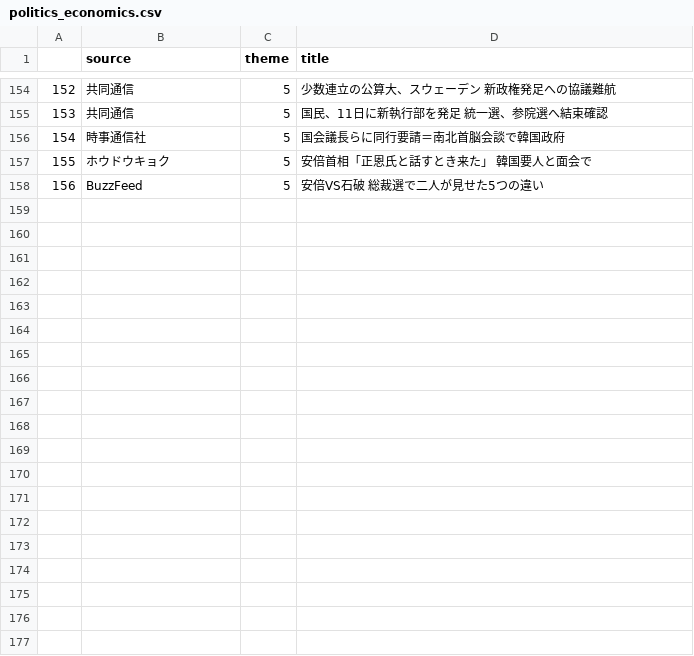
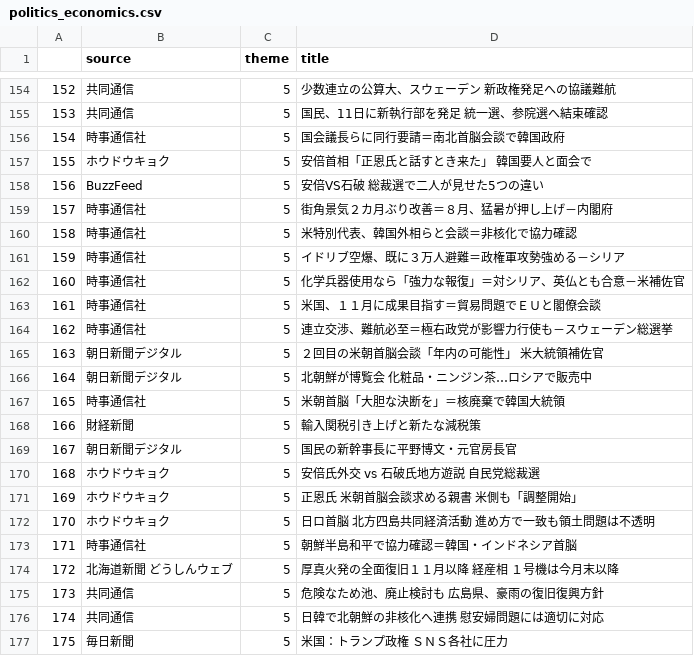
Before and after one commit to MasahiroKitazoe/text_clf, a CSV file: datasets/politics_economics.csv, drawn as a sheet; only a part is shown, gaps mark what is left out; the diff covers the shown part only.

```diff
--- a/datasets/politics_economics.csv
+++ b/datasets/politics_economics.csv
@@ -158 +158,20 @@
 156,BuzzFeed,5,安倍VS石破 総裁選で二人が見せた5つの違い
+157,時事通信社,5,街角景気２カ月ぶり改善＝８月、猛暑が押し上げ－内閣府
+158,時事通信社,5,米特別代表、韓国外相らと会談＝非核化で協力確認
+159,時事通信社,5,イドリブ空爆、既に３万人避難＝政権軍攻勢強める－シリア
+160,時事通信社,5,化学兵器使用なら「強力な報復」＝対シリア、英仏とも合意－米補佐官
+161,時事通信社,5,米国、１１月に成果目指す＝貿易問題でＥＵと閣僚会談
+162,時事通信社,5,連立交渉、難航必至＝極右政党が影響力行使も－スウェーデン総選挙
+163,朝日新聞デジタル,5,２回目の米朝首脳会談「年内の可能性」　米大統領補佐官
+164,朝日新聞デジタル,5,北朝鮮が博覧会　化粧品・ニンジン茶…ロシアで販売中
+165,時事通信社,5,米朝首脳「大胆な決断を」＝核廃棄で韓国大統領
+166,財経新聞,5,輸入関税引き上げと新たな減税策
+167,朝日新聞デジタル,5,国民の新幹事長に平野博文・元官房長官
+168,ホウドウキョク,5,安倍氏外交 vs 石破氏地方遊説　自民党総裁選
+169,ホウドウキョク,5,正恩氏 米朝首脳会談求める親書　米側も「調整開始」
+170,ホウドウキョク,5,日ロ首脳　北方四島共同経済活動　進め方で一致も領土問題は不透明
+171,時事通信社,5,朝鮮半島和平で協力確認＝韓国・インドネシア首脳
+172,北海道新聞 どうしんウェブ,5,厚真火発の全面復旧１１月以降　経産相　１号機は今月末以降
+173,共同通信,5,危険なため池、廃止検討も　広島県、豪雨の復旧復興方針
+174,共同通信,5,日韓で北朝鮮の非核化へ連携　慰安婦問題には適切に対応
+175,毎日新聞,5,米国：トランプ政権　ＳＮＳ各社に圧力
```
Also changed, not shown: 11 added rows elsewhere in this file, datasets/carrier_education.csv, datasets/finance_market.csv, 11 other files.
